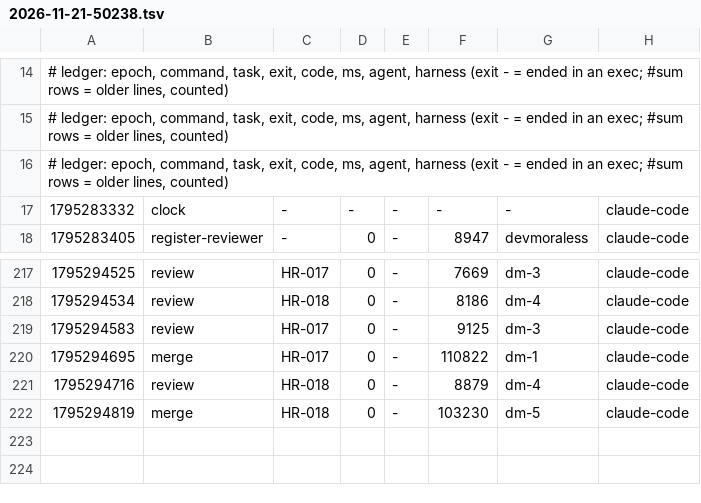
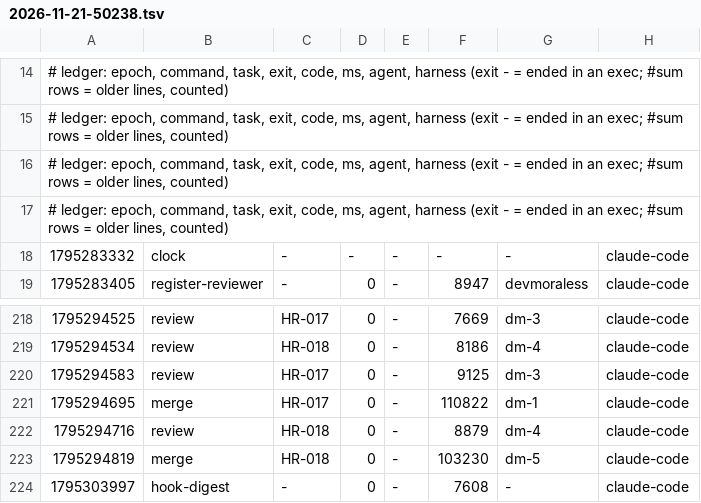
Before and after one commit to devmoraless/hilo-rosa, a TSV file: metrics/2026-11-21-50238.tsv, drawn as a sheet; only a part is shown, gaps mark what is left out; the diff names each change by its address in the sheet, - before the commit and + after, or states it on an @@ line.

Commit message:
uak: blackbox +1, metrics +1

```diff
--- a/metrics/2026-11-21-50238.tsv
+++ b/metrics/2026-11-21-50238.tsv
+row 17: # ledger: epoch, command, task, exit, code, ms, agent, harness (exit - = ended in an exec; #sum rows = older lines, counted)
+row 224: 1795303997 | hook-digest | - | 0 | - | 7608 | - | claude-code
```
Also changed, not shown: 1 other file.
